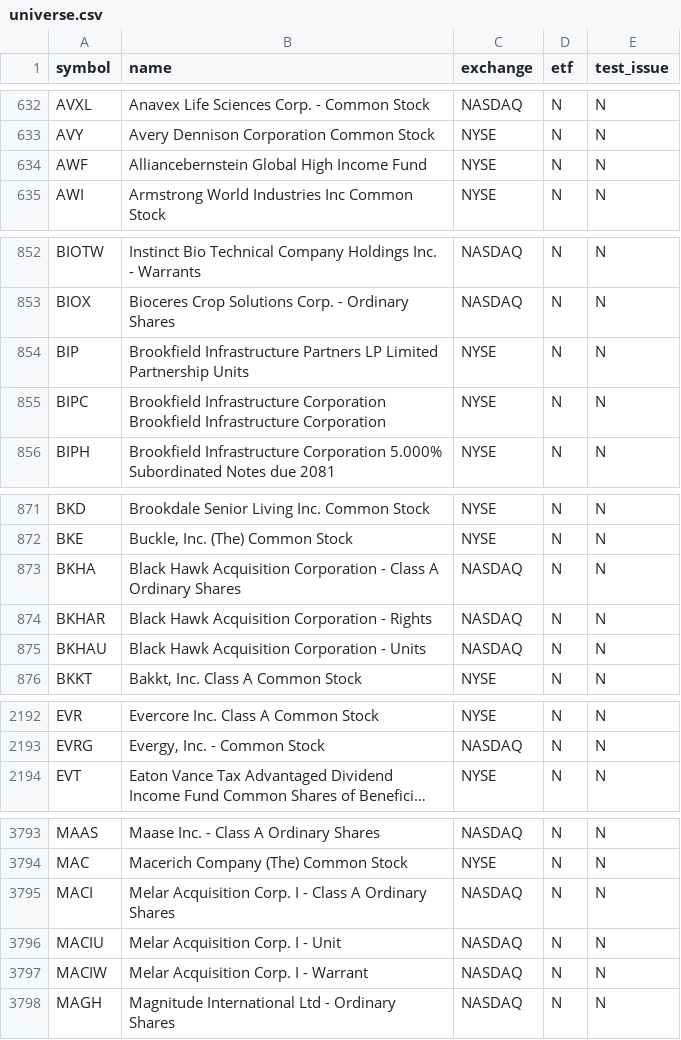
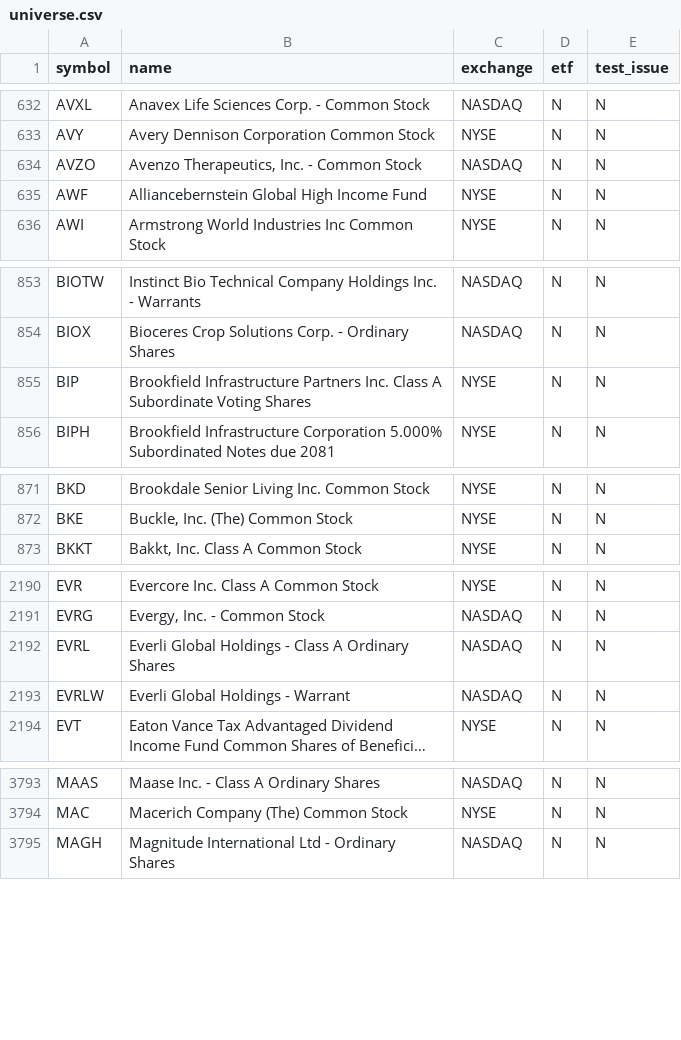
Before and after one commit to njdfan1711-cpu/Fin, a CSV file: universe.csv, drawn as a sheet; only a part is shown, gaps mark what is left out; long unchanged cells end in …; removed rows and columns are numbered as before the commit, all else as after; the diff covers the shown part only; the diff names each change by its address in the sheet, - before the commit and + after, or states it on an @@ line.

```diff
--- a/universe.csv
+++ b/universe.csv
+row 634: AVZO | Avenzo Therapeutics, Inc. - Common Stock | NASDAQ | N | N
-B855 (name): …Infrastructure Partners LP Limited Partnership Units
+B855 (name): …Infrastructure Partners Inc. Class A Subordinate Voting Shares
-row 855: BIPC | Brookfield Infrastructure Corporation Brookfield Infrastructure Corporation | NYSE | N | N
-row 873: BKHA | Black Hawk Acquisition Corporation - Class A Ordinary Shares | NASDAQ | N | N
-row 874: BKHAR | Black Hawk Acquisition Corporation - Rights | NASDAQ | N | N
-row 875: BKHAU | Black Hawk Acquisition Corporation - Units | NASDAQ | N | N
+row 2192: EVRL | Everli Global Holdings - Class A Ordinary Shares | NASDAQ | N | N
+row 2193: EVRLW | Everli Global Holdings - Warrant | NASDAQ | N | N
-row 3795: MACI | Melar Acquisition Corp. I - Class A Ordinary Shares | NASDAQ | N | N
-row 3796: MACIU | Melar Acquisition Corp. I - Unit | NASDAQ | N | N
-row 3797: MACIW | Melar Acquisition Corp. I - Warrant | NASDAQ | N | N
```
Also changed, not shown: 2 added rows, 1 removed row and 1 edited cell elsewhere in this file, eligible.csv, 6 other files.
